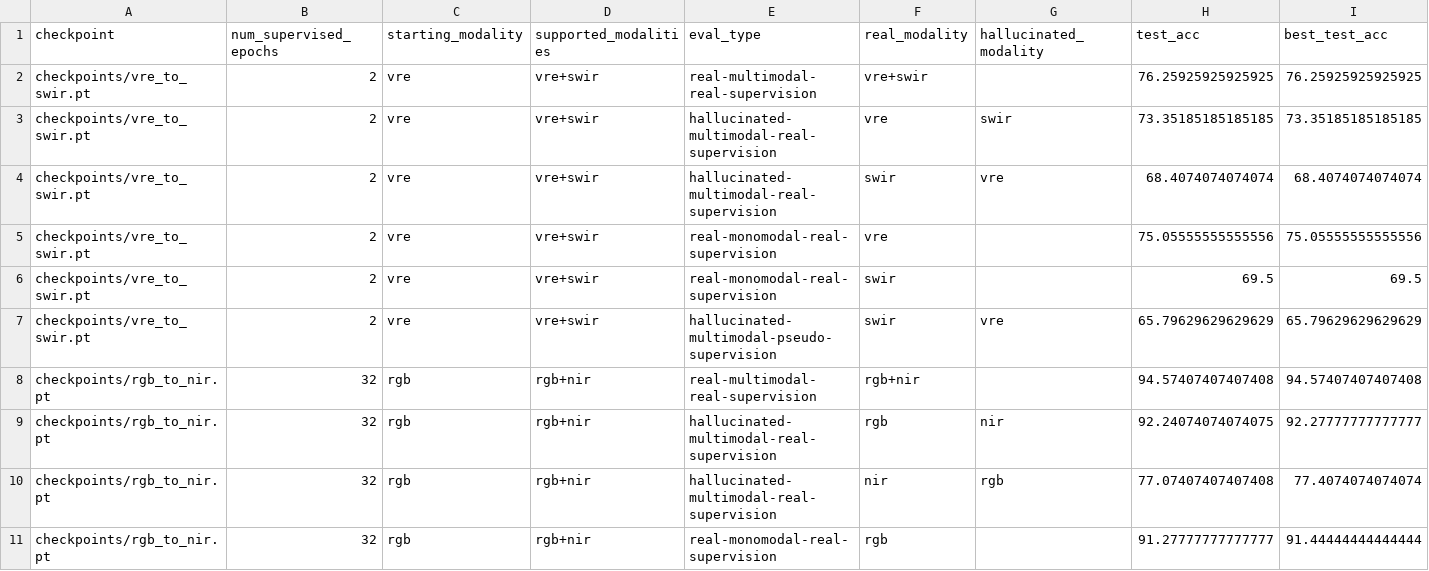
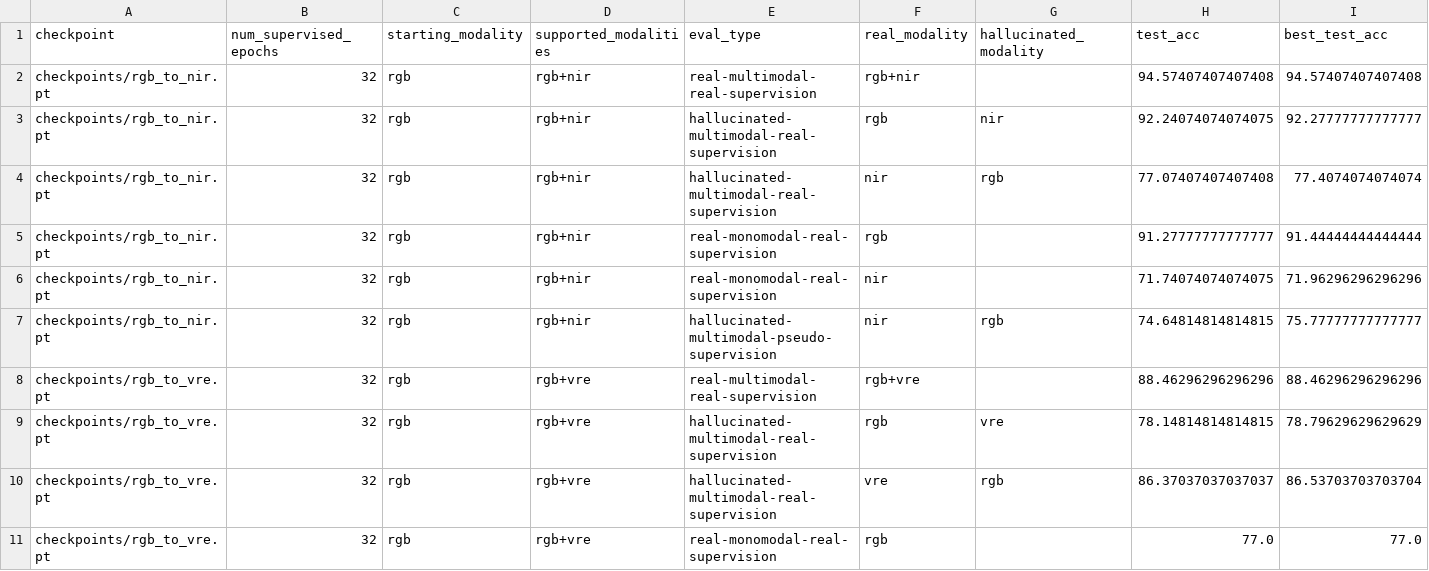
Before and after one commit to timgzhou/ever-changing-modality, a CSV file: res/modality-transfer_jan24.csv, drawn as a sheet; only a part is shown; the shorter side is filled out with more unchanged rows.

```diff
--- a/res/modality-transfer_jan24.csv
+++ b/res/modality-transfer_jan24.csv
@@ -1,8 +1,2 @@
 checkpoint,num_supervised_epochs,starting_modality,supported_modalities,eval_type,real_modality,hallucinated_modality,test_acc,best_test_acc
-checkpoints/vre_to_swir.pt,2,vre,vre+swir,real-multimodal-real-supervision,vre+swir,,76.25925925925925,76.25925925925925
-checkpoints/vre_to_swir.pt,2,vre,vre+swir,hallucinated-multimodal-real-supervision,vre,swir,73.35185185185185,73.35185185185185
-checkpoints/vre_to_swir.pt,2,vre,vre+swir,hallucinated-multimodal-real-supervision,swir,vre,68.4074074074074,68.4074074074074
-checkpoints/vre_to_swir.pt,2,vre,vre+swir,real-monomodal-real-supervision,vre,,75.05555555555556,75.05555555555556
-checkpoints/vre_to_swir.pt,2,vre,vre+swir,real-monomodal-real-supervision,swir,,69.5,69.5
-checkpoints/vre_to_swir.pt,2,vre,vre+swir,hallucinated-multimodal-pseudo-supervision,swir,vre,65.79629629629629,65.79629629629629
 checkpoints/rgb_to_nir.pt,32,rgb,rgb+nir,real-multimodal-real-supervision,rgb+nir,,94.57407407407408,94.57407407407408
```
Also changed, not shown: res/modality-transfer_jan22.csv, res/shot_e2e_train.csv, 10 other files.
